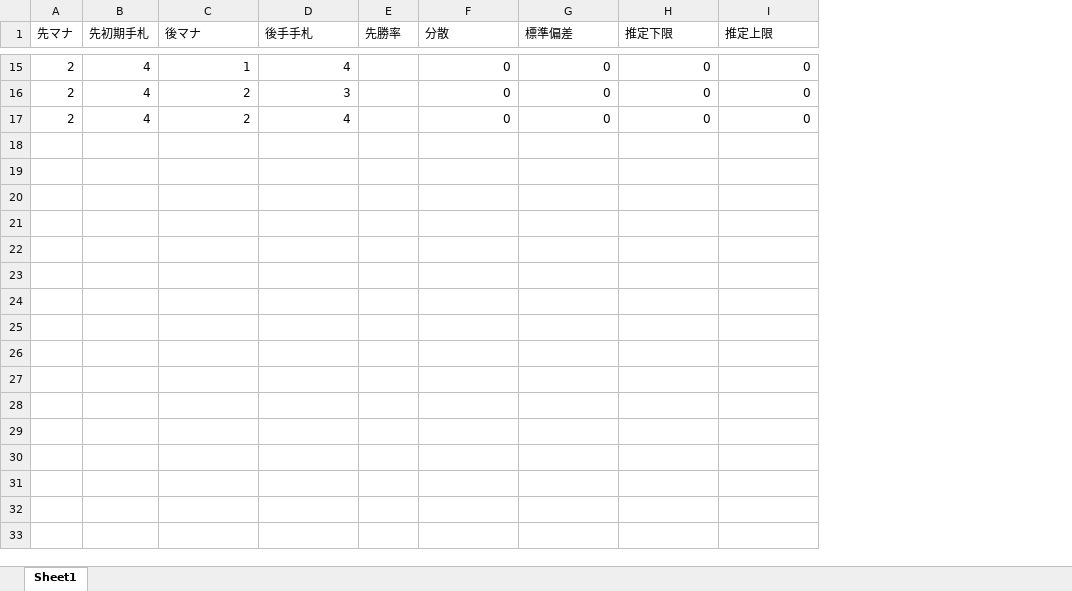
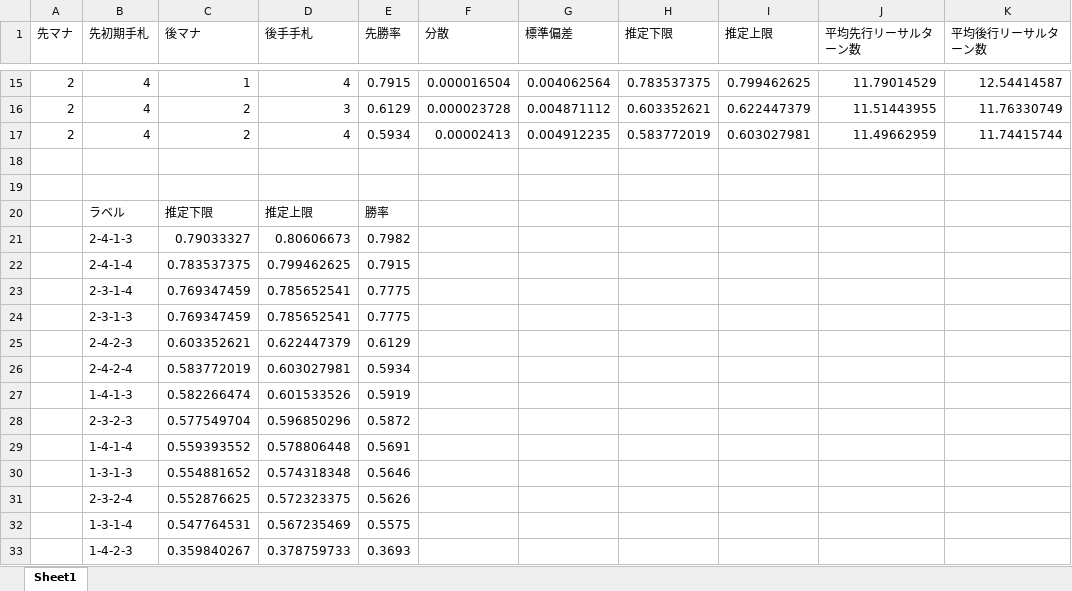
Before and after one commit to aharalabMeiji/fireplaceAharaLab, an Excel workbook: takashoIEEE結果CSV/結果.xlsx, sheet Sheet1, drawn as a sheet; only a part is shown, gaps mark what is left out; values as stored, in another font and other column widths than the file's, no borders; charts and pictures not drawn; the diff covers the shown part only; the diff names each change by its address in the sheet, - before the commit and + after, or states it on an @@ line.

```diff
--- a/takashoIEEE結果CSV/結果.xlsx (sheet Sheet1)
+++ b/takashoIEEE結果CSV/結果.xlsx (sheet Sheet1)
+column J (平均先行リーサルターン数), rows 15-17: 11.79014529 | 11.51443955 | 11.49662959
+column K (平均後行リーサルターン数), rows 15-17: 12.54414587 | 11.76330749 | 11.74415744
-E15 (先勝率): (empty)
+E15 (先勝率): 0.7915
-F15 (分散): 0
+F15 (分散): 0.000016504
-G15 (標準偏差): 0
+G15 (標準偏差): 0.004062564
-H15 (推定下限): 0
+H15 (推定下限): 0.783537375
-I15 (推定上限): 0
+I15 (推定上限): 0.799462625
-E16 (先勝率): (empty)
+E16 (先勝率): 0.6129
-F16 (分散): 0
+F16 (分散): 0.000023728
-G16 (標準偏差): 0
+G16 (標準偏差): 0.004871112
-H16 (推定下限): 0
+H16 (推定下限): 0.603352621
-I16 (推定上限): 0
+I16 (推定上限): 0.622447379
-E17 (先勝率): (empty)
+E17 (先勝率): 0.5934
-F17 (分散): 0
+F17 (分散): 0.00002413
-G17 (標準偏差): 0
+G17 (標準偏差): 0.004912235
-H17 (推定下限): 0
+H17 (推定下限): 0.583772019
-I17 (推定上限): 0
+I17 (推定上限): 0.603027981
+row 18: (empty)
+row 19: (empty)
+row 20:  | ラベル | 推定下限 | 推定上限 | 勝率
+row 21:  | 2-4-1-3 | 0.79033327 | 0.80606673 | 0.7982
+row 22:  | 2-4-1-4 | 0.783537375 | 0.799462625 | 0.7915
+row 23:  | 2-3-1-4 | 0.769347459 | 0.785652541 | 0.7775
+row 24:  | 2-3-1-3 | 0.769347459 | 0.785652541 | 0.7775
+row 25:  | 2-4-2-3 | 0.603352621 | 0.622447379 | 0.6129
+row 26:  | 2-4-2-4 | 0.583772019 | 0.603027981 | 0.5934
+row 27:  | 1-4-1-3 | 0.582266474 | 0.601533526 | 0.5919
+row 28:  | 2-3-2-3 | 0.577549704 | 0.596850296 | 0.5872
+row 29:  | 1-4-1-4 | 0.559393552 | 0.578806448 | 0.5691
+row 30:  | 1-3-1-3 | 0.554881652 | 0.574318348 | 0.5646
+row 31:  | 2-3-2-4 | 0.552876625 | 0.572323375 | 0.5626
+row 32:  | 1-3-1-4 | 0.547764531 | 0.567235469 | 0.5575
+row 33:  | 1-4-2-3 | 0.359840267 | 0.378759733 | 0.3693
```
Also changed, not shown: 3 added rows and 30 edited cells elsewhere in this sheet, charts or pictures, 19 other files.
